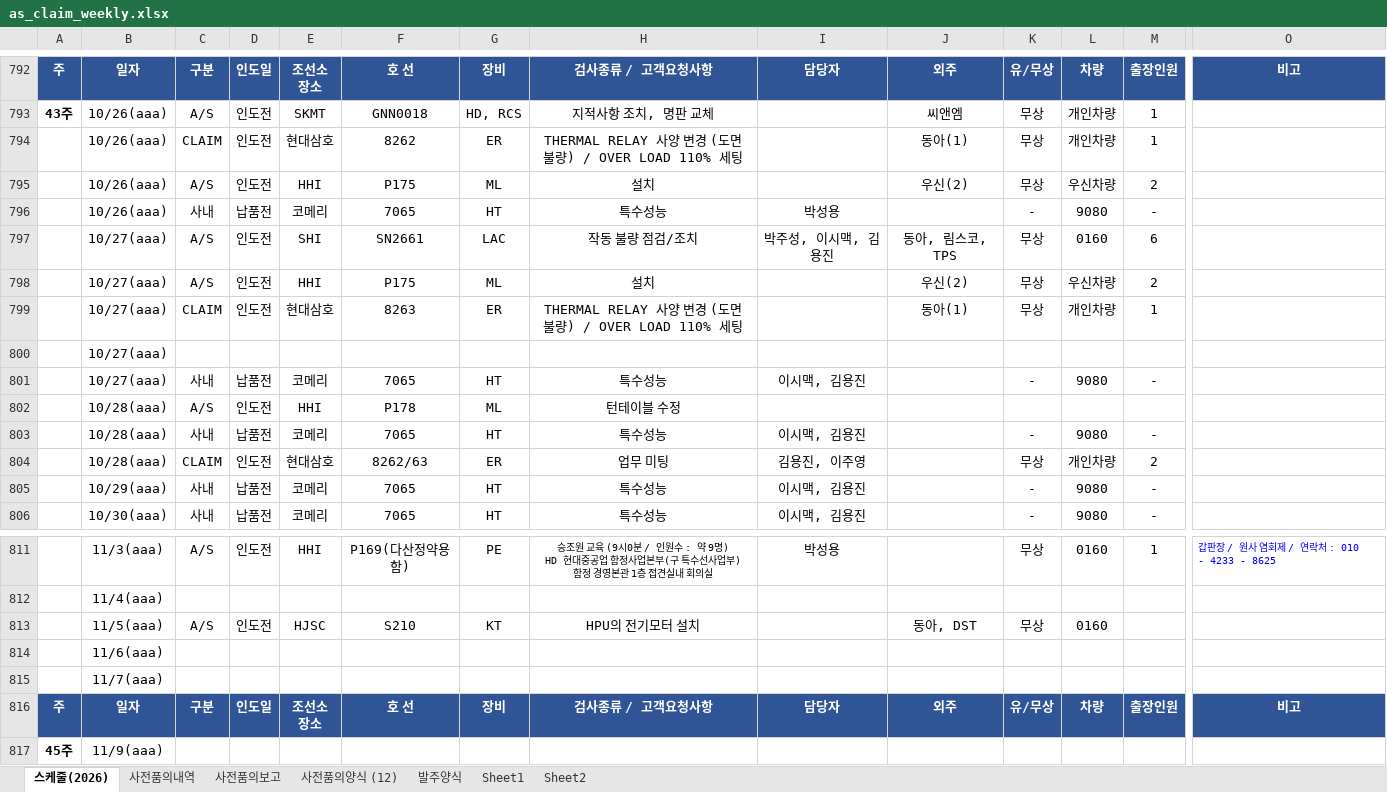
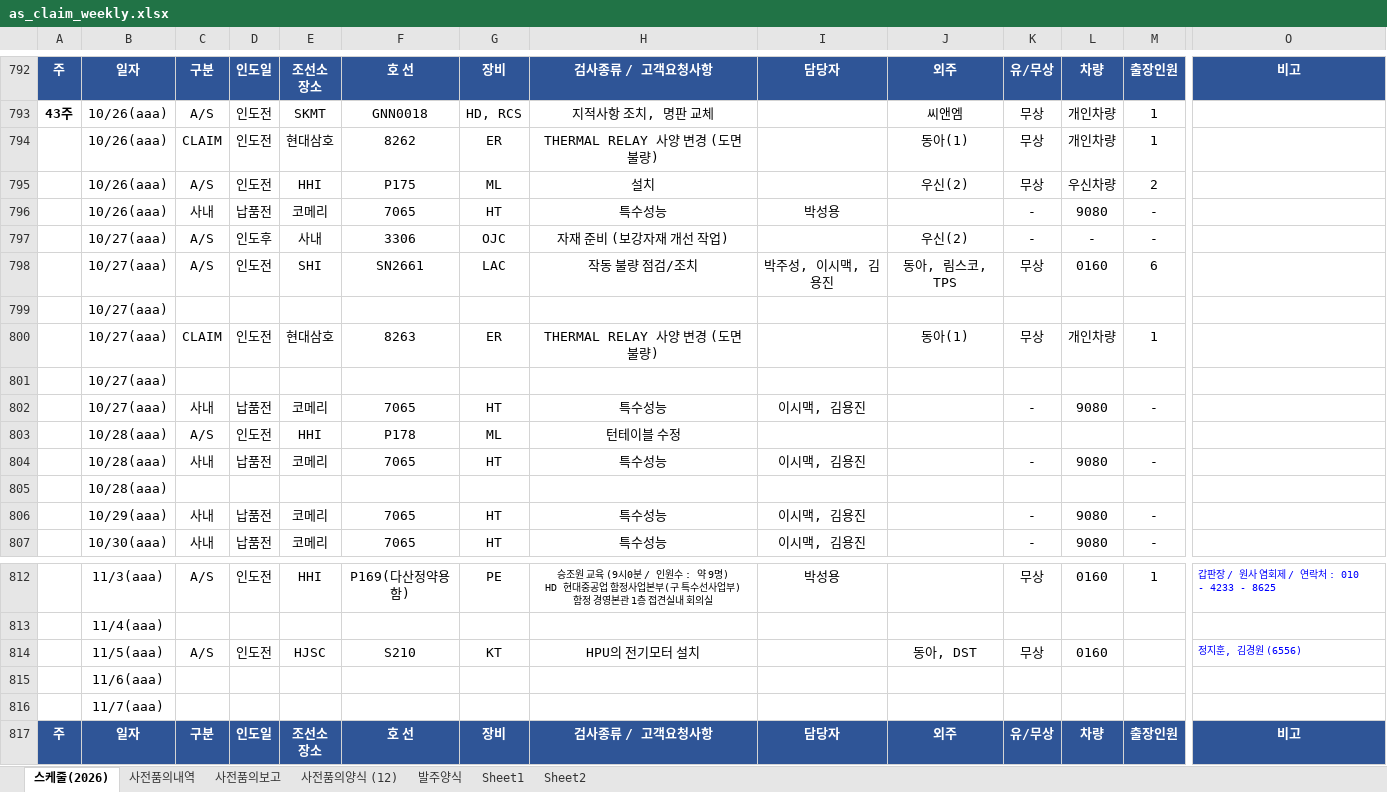
Before and after one commit to andaiga-create/weekly-schedule, an Excel workbook: as_claim_weekly.xlsx, sheet 스케줄(2026), drawn as a sheet; only a part is shown, gaps mark what is left out; the shorter side is filled out with more unchanged rows; values as stored, in another font and other column widths than the file's, no borders; table styles not drawn; removed rows and columns are numbered as before the commit, all else as after; rows hold the shown columns only; the diff names each change by its address in the sheet, - before the commit and + after, or states it on an @@ line.

Commit message:
Auto update: 2026-10-26(월) 11:00:02.46

```diff
--- a/as_claim_weekly.xlsx (sheet 스케줄(2026))
+++ b/as_claim_weekly.xlsx (sheet 스케줄(2026))
-H794: THERMAL RELAY 사양 변경 (도면불량) / OVER LOAD 110% 세팅
+H794: THERMAL RELAY 사양 변경 (도면불량)
+row 797:  | 10/27(aaa) | A/S | 인도후 | 사내 | 3306 | OJC | 자재 준비 (보강자재 개선 작업) |  | 우신(2) | - | - | -
-row 798:  | 10/27(aaa) | A/S | 인도전 | HHI | P175 | ML | 설치 |  | 우신(2) | 무상 | 우신차량 | 2
+row 799:  | 10/27(aaa)
-H800: THERMAL RELAY 사양 변경 (도면불량) / OVER LOAD 110% 세팅
+H800: THERMAL RELAY 사양 변경 (도면불량)
-row 804:  | 10/28(aaa) | CLAIM | 인도전 | 현대삼호 | 8262/63 | ER | 업무 미팅 | 김용진, 이주영 |  | 무상 | 개인차량 | 2
+row 805:  | 10/28(aaa)
-O814: (empty)
+O814: 정지훈, 김경원 (6556)
```
Also changed, not shown: sheet 사전품의보고.
